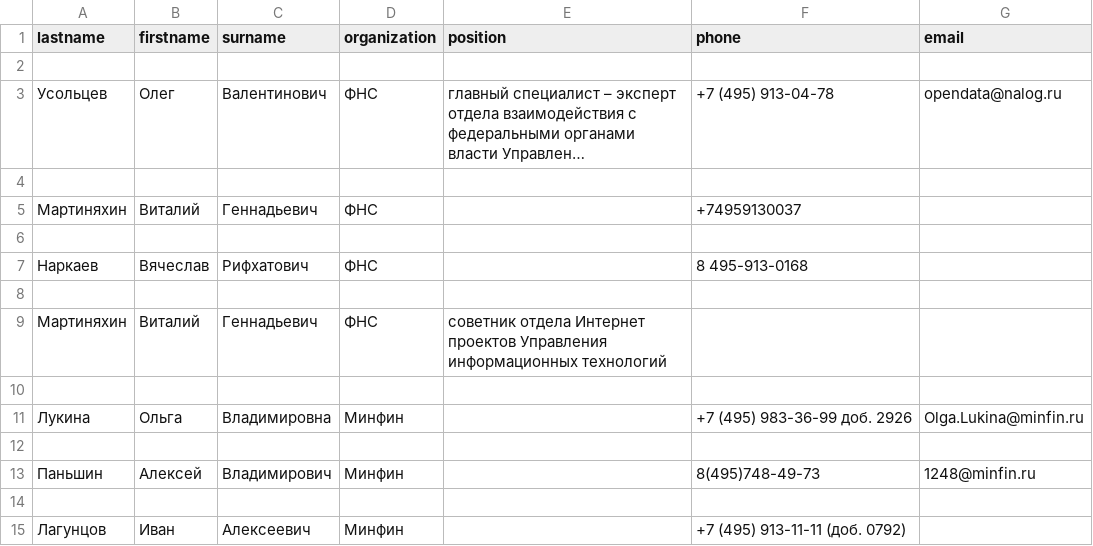
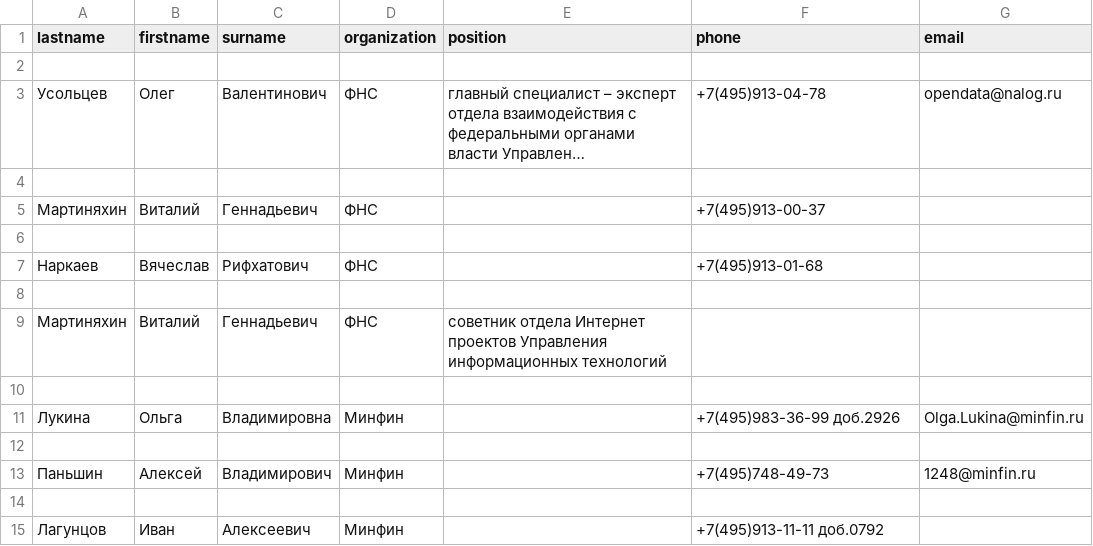
Before and after one commit to fes323/Regexp, a CSV file: phonebook.csv, drawn as a sheet; long unchanged cells end in …; the diff names each change by its address in the sheet, - before the commit and + after, or states it on an @@ line.

```diff
--- a/phonebook.csv
+++ b/phonebook.csv
-F3 (phone): +7 (495) 913-04-78
+F3 (phone): +7(495)913-04-78
-F5 (phone): +74959130037
+F5 (phone): +7(495)913-00-37
-F7 (phone): 8 495-913-0168
+F7 (phone): +7(495)913-01-68
-F11 (phone): +7 (495) 983-36-99 доб. 2926
+F11 (phone): +7(495)983-36-99 доб.2926
-F13 (phone): 8(495)748-49-73
+F13 (phone): +7(495)748-49-73
-F15 (phone): +7 (495) 913-11-11 (доб. 0792)
+F15 (phone): +7(495)913-11-11 доб.0792
```
Also changed, not shown: 1 other file.
